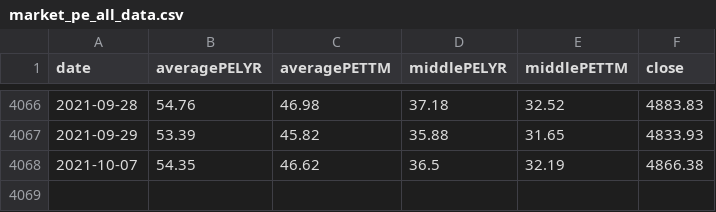
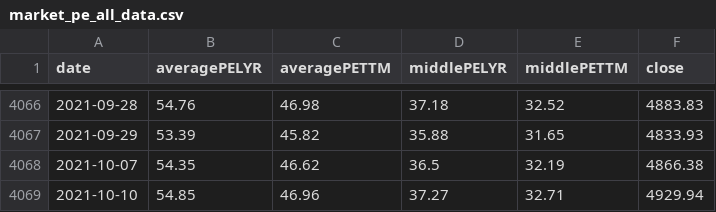
Before and after one commit to webclinic017/btproj, a CSV file: data/daily/market_pe_all_data.csv, drawn as a sheet; only a part is shown, gaps mark what is left out.

Commit message:
data 20211010

```diff
--- a/data/daily/market_pe_all_data.csv
+++ b/data/daily/market_pe_all_data.csv
@@ -4068 +4068,2 @@ date,averagePELYR,averagePETTM,middlePELYR,middlePETTM,close
 2021-10-07,54.35,46.62,36.5,32.19,4866.38
+2021-10-10,54.85,46.96,37.27,32.71,4929.94
```
Also changed, not shown: data/daily/market_pe_000016.XSHG_data.csv, data/daily/market_pe_000300.XSHG_data.csv, 4 other files.
